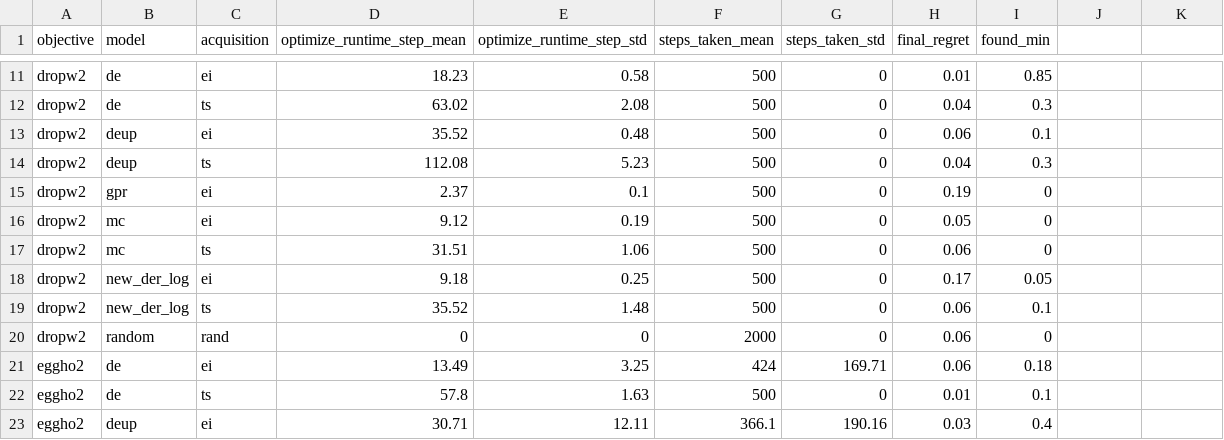
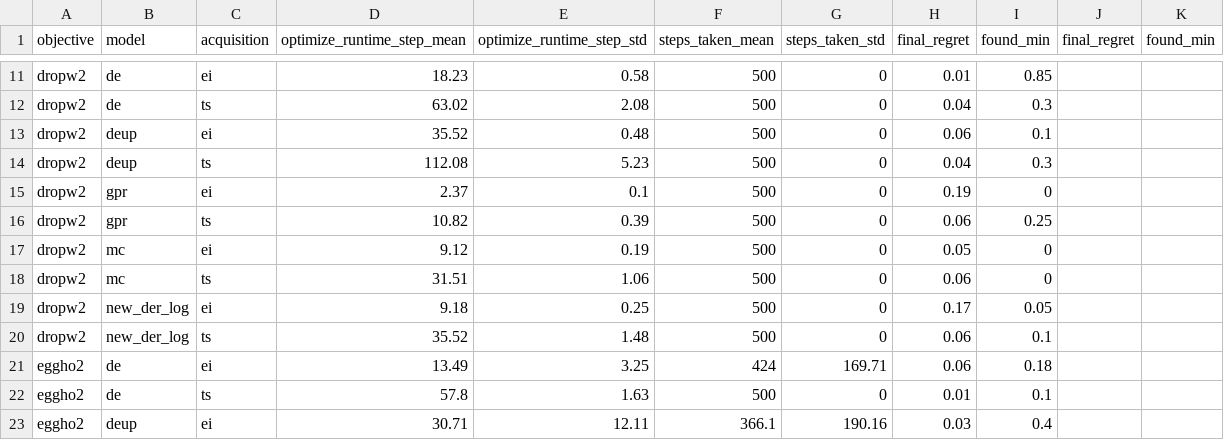
Before and after one commit to clinton0313/trieste, a CSV file: benchmarking/results_processing/stats_flattened.csv, drawn as a sheet; only a part is shown, gaps mark what is left out; the diff covers the shown part only.

```diff
--- a/benchmarking/results_processing/stats_flattened.csv
+++ b/benchmarking/results_processing/stats_flattened.csv
@@ -1 +1 @@
-objective,model,acquisition,optimize_runtime_step_mean,optimize_runtime_step_std,steps_taken_mean,steps_taken_std,final_regret,found_min
+objective,model,acquisition,optimize_runtime_step_mean,optimize_runtime_step_std,steps_taken_mean,steps_taken_std,final_regret,found_min,final_regret,found_min
@@ -15,0 +16 @@ dropw2,gpr,ei,2.37,0.1,500,0,0.19,0
+dropw2,gpr,ts,10.82,0.39,500,0,0.06,0.25,,
@@ -20 +20,0 @@ dropw2,new_der_log,ts,35.52,1.48,500,0,0.06,0.1
-dropw2,random,rand,0,0,2000,0,0.06,0
```
Also changed, not shown: 9 added rows, 9 removed rows and 13 edited cells elsewhere in this file, benchmarking/stats.csv, 3 other files.
